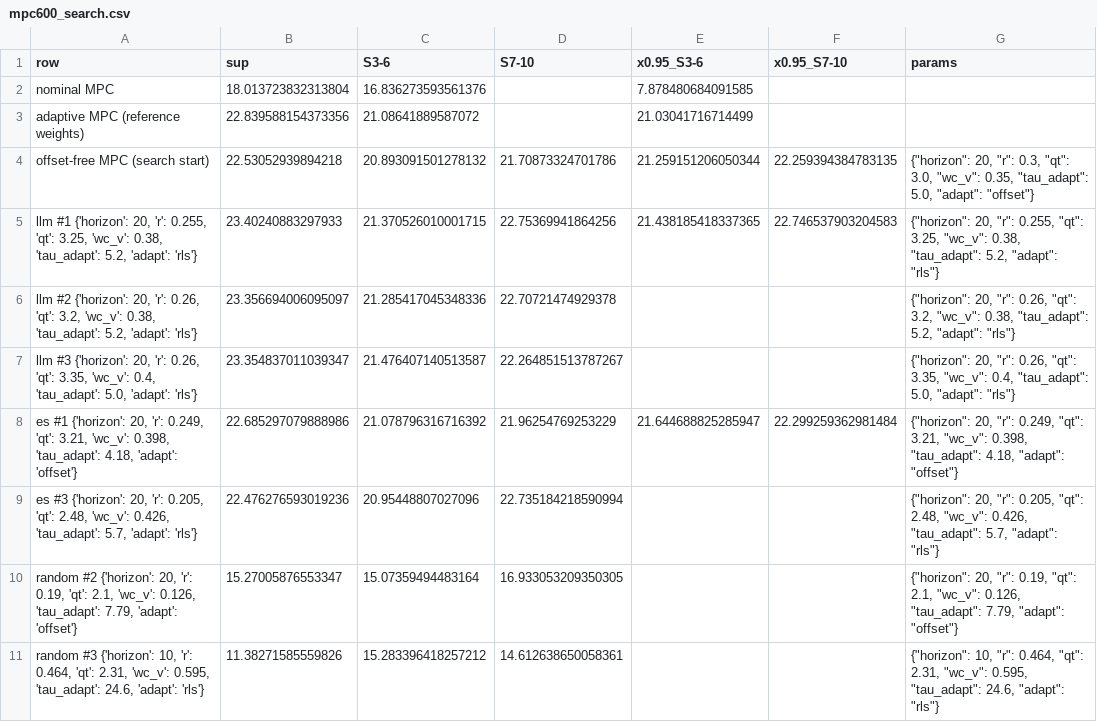
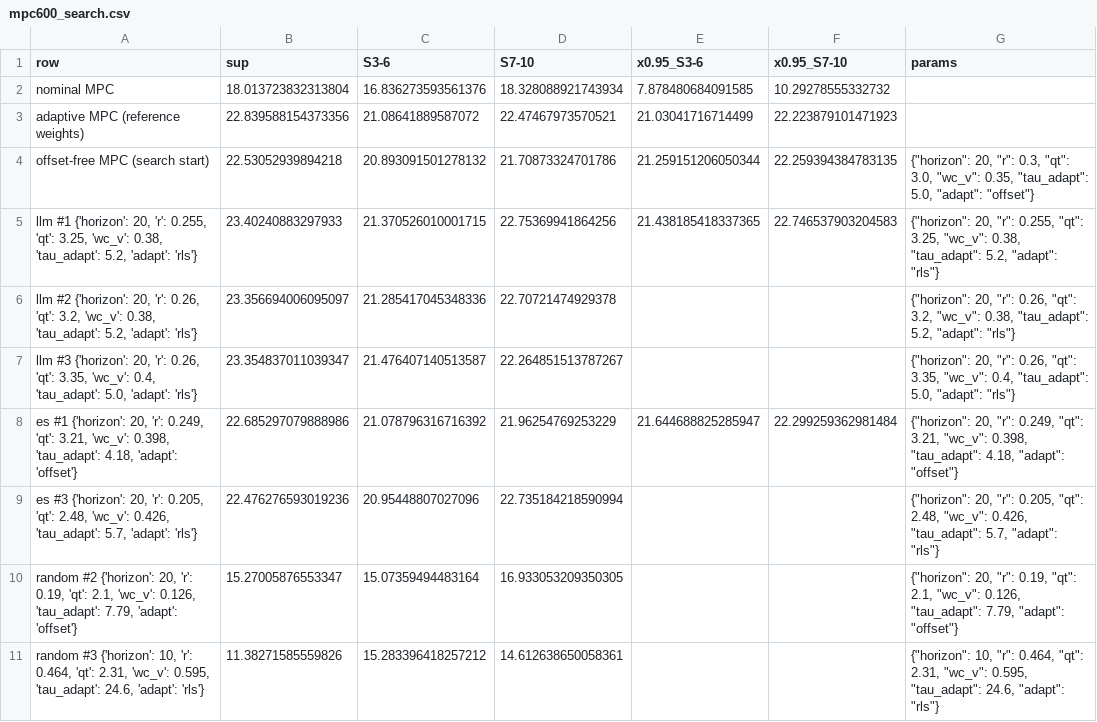
Before and after one commit to Hanny658/Region-aware-Agentic-RL-on-Wind-Turbine, a CSV file: docs/tables/mpc600_search.csv, drawn as a sheet.

```diff
--- a/docs/tables/mpc600_search.csv
+++ b/docs/tables/mpc600_search.csv
@@ -1,4 +1,4 @@
 row,sup,S3-6,S7-10,x0.95_S3-6,x0.95_S7-10,params
-nominal MPC,18.013723832313804,16.836273593561376,,7.878480684091585,,
-adaptive MPC (reference weights),22.839588154373356,21.08641889587072,,21.03041716714499,,
+nominal MPC,18.013723832313804,16.836273593561376,18.328088921743934,7.878480684091585,10.29278555332732,
+adaptive MPC (reference weights),22.839588154373356,21.08641889587072,22.47467973570521,21.03041716714499,22.223879101471923,
 offset-free MPC (search start),22.53052939894218,20.893091501278132,21.70873324701786,21.259151206050344,22.259394384783135,"{""horizon"": 20, ""r"": 0.3, ""qt"": 3.0, ""wc_v"": 0.35, ""tau_adapt"": 5.0, ""adapt"": ""offset""}"
```
Also changed, not shown: 1 other file.
